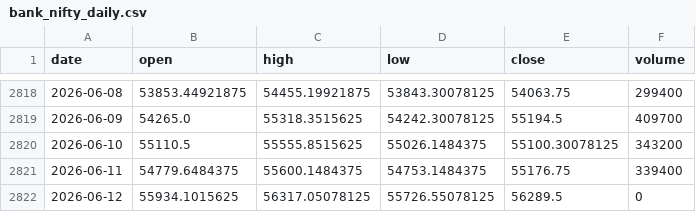
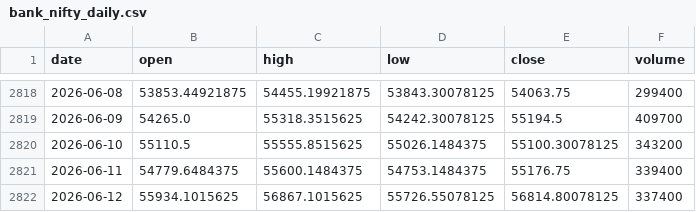
Before and after one commit to pravindev666/David-V666, a CSV file: data/bank_nifty_daily.csv, drawn as a sheet; only a part is shown, gaps mark what is left out.

```diff
--- a/data/bank_nifty_daily.csv
+++ b/data/bank_nifty_daily.csv
@@ -2821,2 +2821,2 @@ date,open,high,low,close,volume
 2026-06-11,54779.6484375,55600.1484375,54753.1484375,55176.75,339400
-2026-06-12,55934.1015625,56317.05078125,55726.55078125,56289.5,0
+2026-06-12,55934.1015625,56867.1015625,55726.55078125,56814.80078125,337400
```
Also changed, not shown: data/fii_dii_daily.csv, data/nifty_daily.csv, 5 other files.
